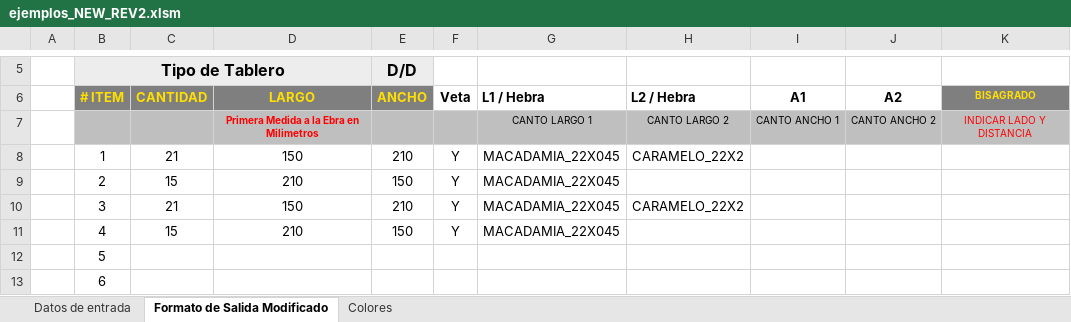
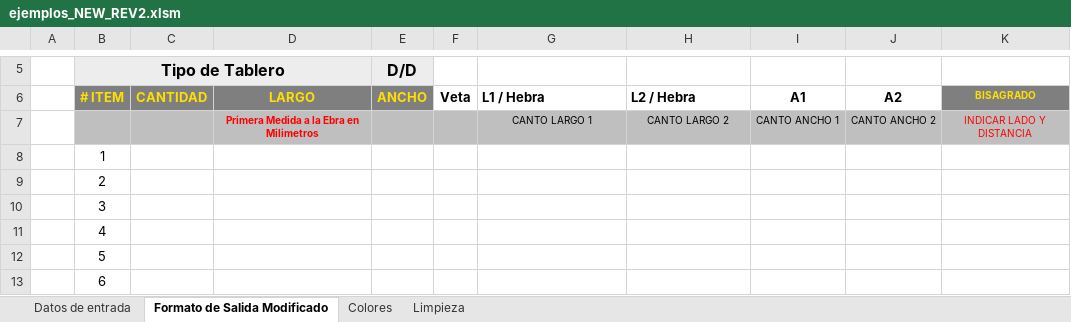
Before and after one commit to fxpoma/macroOcr, an Excel workbook: ejemplos_NEW_REV2.xlsm, sheet Formato de Salida Modificado, drawn as a sheet; only a part is shown, gaps mark what is left out; values as stored, in another font and other column widths than the file's, no borders; charts and pictures not drawn; the diff names each change by its address in the sheet, - before the commit and + after, or states it on an @@ line.

```diff
--- a/ejemplos_NEW_REV2.xlsm (sheet Formato de Salida Modificado)
+++ b/ejemplos_NEW_REV2.xlsm (sheet Formato de Salida Modificado)
+sheet tab: Limpieza
-C8: 21
+C8: (empty)
-D8: 150
+D8: (empty)
-E8: 210
+E8: (empty)
-F8:F11: Y
+F8:F11: (empty)
-G8:G11: MACADAMIA_22X045
+G8:G11: (empty)
-H8: CARAMELO_22X2
+H8: (empty)
-C9: 15
+C9: (empty)
-D9: 210
+D9: (empty)
-E9: 150
+E9: (empty)
-C10: 21
+C10: (empty)
-D10: 150
+D10: (empty)
-E10: 210
+E10: (empty)
-H10: CARAMELO_22X2
+H10: (empty)
-C11: 15
+C11: (empty)
-D11: 210
+D11: (empty)
-E11: 150
+E11: (empty)
```
Also changed, not shown: sheet Datos de entrada, sheet Colores, 1 other file.
